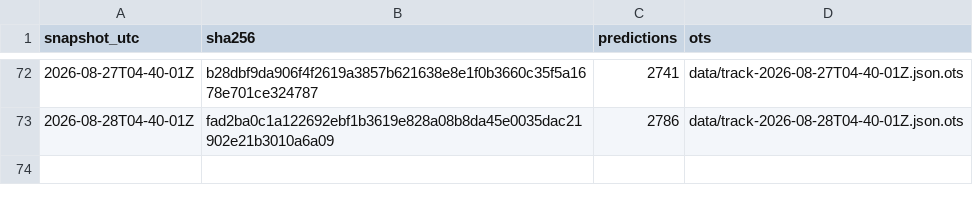
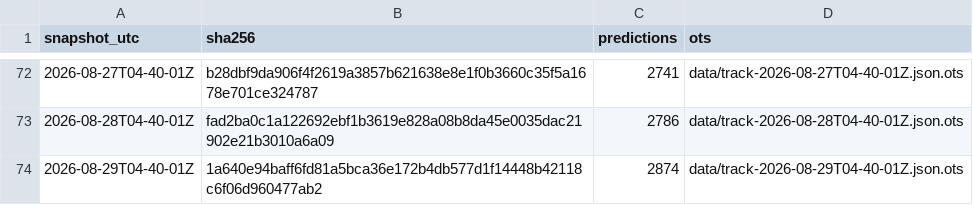
Before and after one commit to tipsaudit/track-record-public, a CSV file: manifest.csv, drawn as a sheet; only a part is shown, gaps mark what is left out; the diff names each change by its address in the sheet, - before the commit and + after, or states it on an @@ line.

Commit message:
track record snapshot 2026-08-29T04-40-01Z · 2874 predictions · sha256 1a640e94baff

```diff
--- a/manifest.csv
+++ b/manifest.csv
+row 74: 2026-08-29T04-40-01Z | 1a640e94baff6fd81a5bca36e172b4db577d1f14448b42118c6f06d960477ab2 | 2874 | data/track-2026-08-29T04-40-01Z.json.ots
```
Also changed, not shown: 4 other files.
